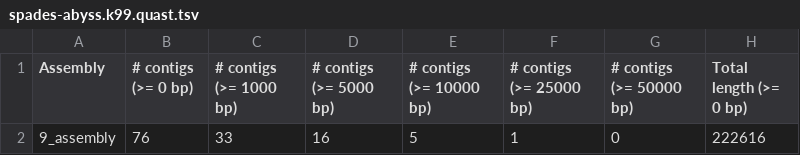
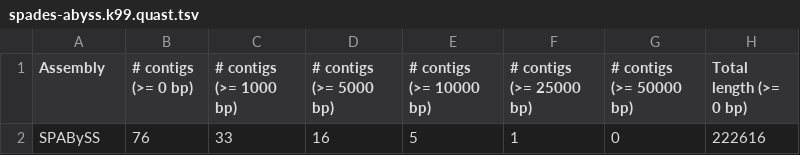
Before and after one commit to hackseq/modular-assembly-hs18, a TSV file: assembly_stats/spades-abyss.k99.quast.tsv, drawn as a sheet; only a part is shown; the diff names each change by its address in the sheet, - before the commit and + after, or states it on an @@ line.

```diff
--- a/assembly_stats/spades-abyss.k99.quast.tsv
+++ b/assembly_stats/spades-abyss.k99.quast.tsv
-A2 (Assembly): 9_assembly
+A2 (Assembly): SPABySS
```
Also changed, not shown: assembly_stats/bcalm_gfaview_abyss.tsv, assembly_stats/canu.tsv, 1 other file.
